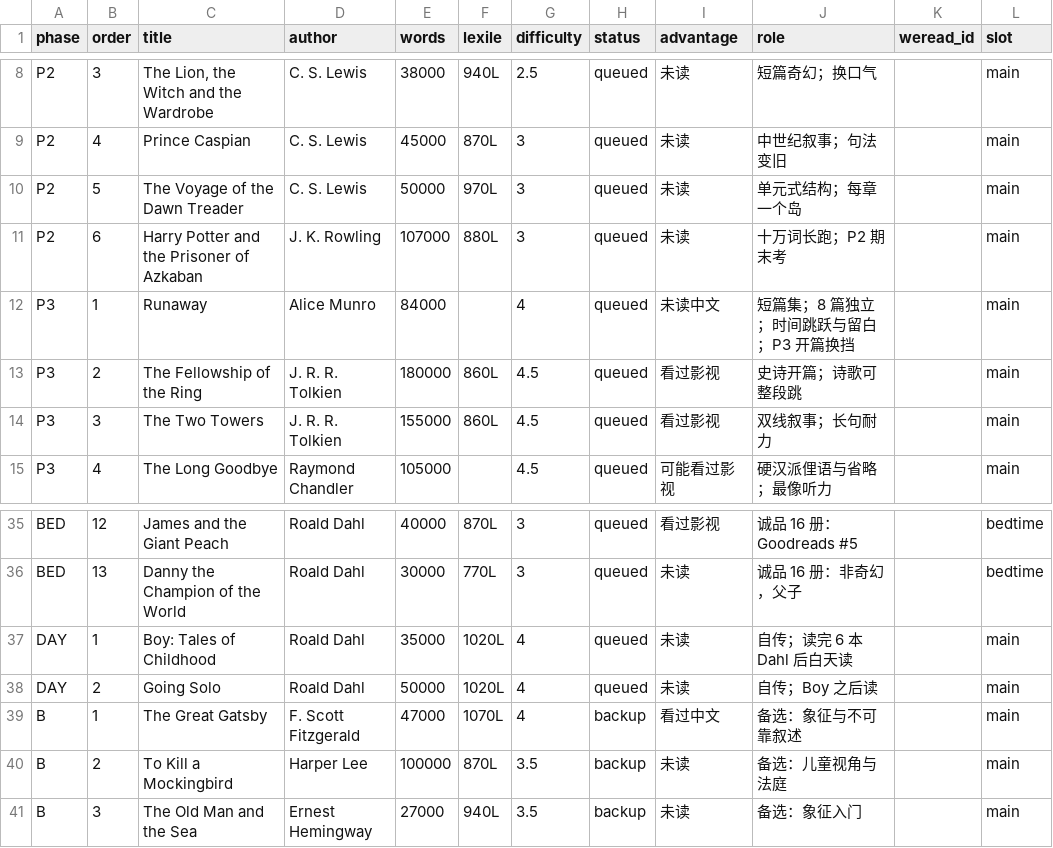
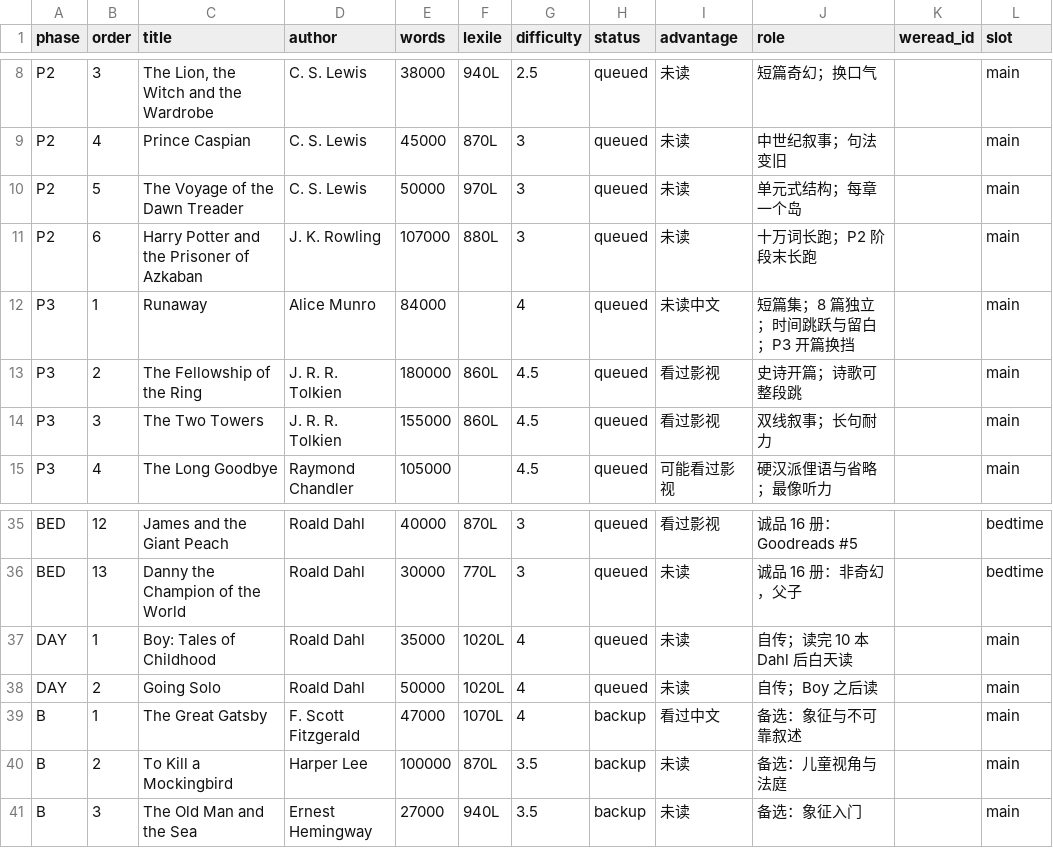
Before and after one commit to qiaoin/reed, a CSV file: books.csv, drawn as a sheet; only a part is shown, gaps mark what is left out.

Commit message:
fix: 统一阶段规则与查词口径
- 明确提前读完阶段即开下一本，不等日期、不补书填时间
- P0 起点对齐 11-20；修正 Boy 触发条件（6→10 本）与划线颜色说明
- 去掉「期末考」措辞；统计字段改为参考值，不再把低查词当异常
- 长句/整段标记不再计入查词；书末复盘默认只看主线
- 同步后查词 202→200、未查 265→261，open-words 266→261

```diff
--- a/books.csv
+++ b/books.csv
@@ -10,3 +10,3 @@ P2,4,Prince Caspian,C. S. Lewis,45000,870L,3,queued,未读,中世纪叙事；句
 P2,5,The Voyage of the Dawn Treader,C. S. Lewis,50000,970L,3,queued,未读,单元式结构；每章一个岛,,main
-P2,6,Harry Potter and the Prisoner of Azkaban,J. K. Rowling,107000,880L,3,queued,未读,十万词长跑；P2 期末考,,main
+P2,6,Harry Potter and the Prisoner of Azkaban,J. K. Rowling,107000,880L,3,queued,未读,十万词长跑；P2 阶段末长跑,,main
 P3,1,Runaway,Alice Munro,84000,,4,queued,未读中文,短篇集；8 篇独立；时间跳跃与留白；P3 开篇换挡,,main
@@ -36,3 +36,3 @@ BED,12,James and the Giant Peach,Roald Dahl,40000,870L,3,queued,看过影视,诚
 BED,13,Danny the Champion of the World,Roald Dahl,30000,770L,3,queued,未读,诚品 16 册：非奇幻，父子,,bedtime
-DAY,1,Boy: Tales of Childhood,Roald Dahl,35000,1020L,4,queued,未读,自传；读完 6 本 Dahl 后白天读,,main
+DAY,1,Boy: Tales of Childhood,Roald Dahl,35000,1020L,4,queued,未读,自传；读完 10 本 Dahl 后白天读,,main
 DAY,2,Going Solo,Roald Dahl,50000,1020L,4,queued,未读,自传；Boy 之后读,,main
```
Also changed, not shown: log/reading-log.csv, 9 other files.
